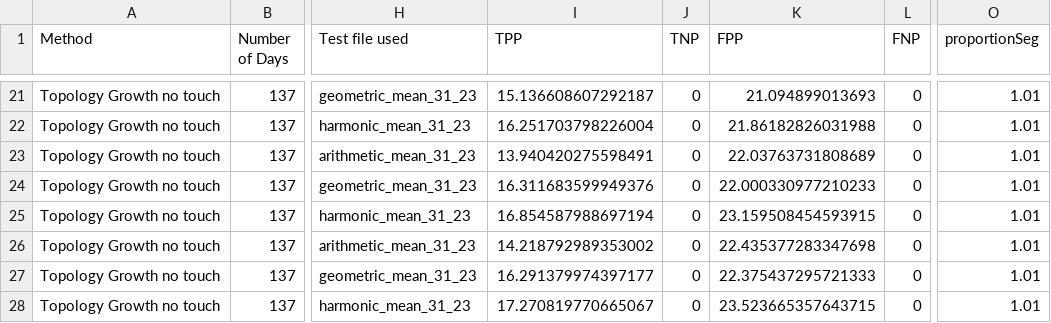
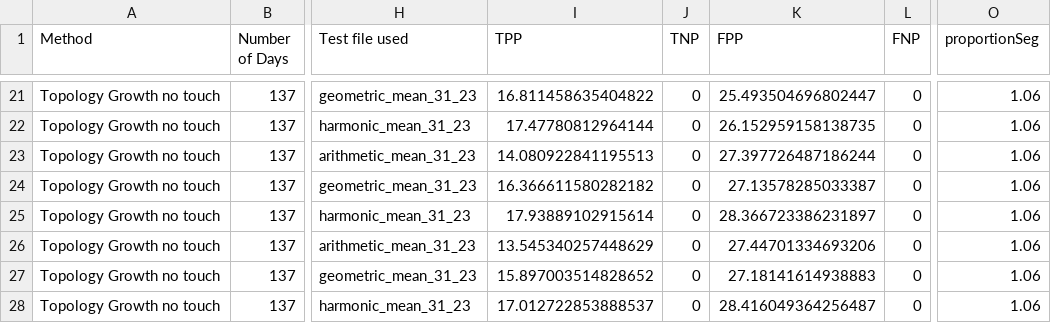
Before and after one commit to rmshimomura/Scientific-initiation, a CSV file: Results/Search_for_parameter/defined_bases/learned_files/results_TG.csv, drawn as a sheet; only a part is shown, gaps mark what is left out; the diff covers the shown part only; the diff names each change by its address in the sheet, - before the commit and + after, or states it on an @@ line.

```diff
--- a/Results/Search_for_parameter/defined_bases/learned_files/results_TG.csv
+++ b/Results/Search_for_parameter/defined_bases/learned_files/results_TG.csv
-I21 (TPP): 15.136608607292187
+I21 (TPP): 16.811458635404822
-K21 (FPP): 21.094899013693
+K21 (FPP): 25.493504696802447
-O21:O28 (proportionSeg): 1.01
+O21:O28 (proportionSeg): 1.06
-I22 (TPP): 16.251703798226004
+I22 (TPP): 17.47780812964144
-K22 (FPP): 21.86182826031988
+K22 (FPP): 26.152959158138735
-I23 (TPP): 13.940420275598491
+I23 (TPP): 14.080922841195513
-K23 (FPP): 22.03763731808689
+K23 (FPP): 27.397726487186244
-I24 (TPP): 16.311683599949376
+I24 (TPP): 16.366611580282182
-K24 (FPP): 22.000330977210233
+K24 (FPP): 27.13578285033387
-I25 (TPP): 16.854587988697194
+I25 (TPP): 17.93889102915614
-K25 (FPP): 23.159508454593915
+K25 (FPP): 28.366723386231897
-I26 (TPP): 14.218792989353002
+I26 (TPP): 13.545340257448629
-K26 (FPP): 22.435377283347698
+K26 (FPP): 27.44701334693206
-I27 (TPP): 16.291379974397177
+I27 (TPP): 15.897003514828652
-K27 (FPP): 22.375437295721333
+K27 (FPP): 27.18141614938883
-I28 (TPP): 17.270819770665067
+I28 (TPP): 17.012722853888537
-K28 (FPP): 23.523665357643715
+K28 (FPP): 28.416049364256487
```
Also changed, not shown: 50 edited cells elsewhere in this file, 5 other files.
